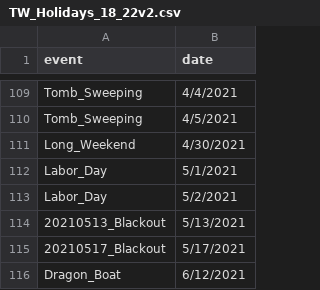
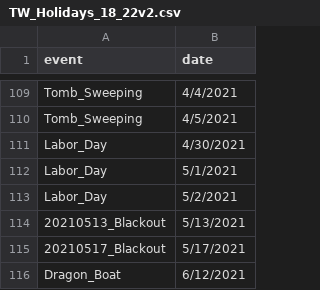
Before and after one commit to kermitFROGG/EL_Forecast, a CSV file: data/TW_Holidays_18_22v2.csv, drawn as a sheet; only a part is shown, gaps mark what is left out.

Commit message:
Update TW_Holidays_18_22v2.csv

```diff
--- a/data/TW_Holidays_18_22v2.csv
+++ b/data/TW_Holidays_18_22v2.csv
@@ -110,3 +110,3 @@ Tomb_Sweeping,4/4/2021
 Tomb_Sweeping,4/5/2021
-Long_Weekend,4/30/2021
+Labor_Day,4/30/2021
 Labor_Day,5/1/2021
```
